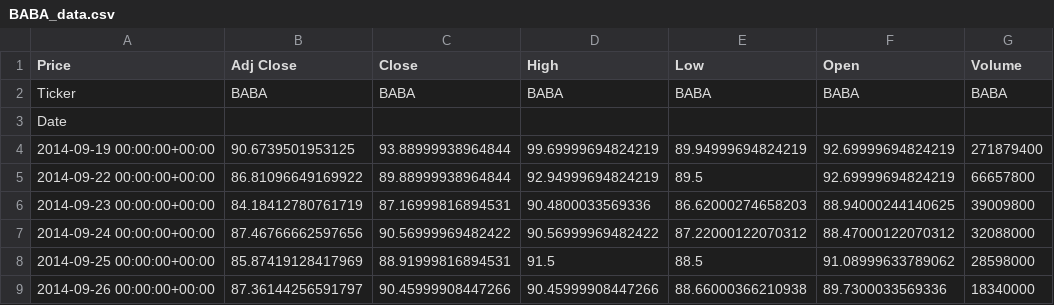
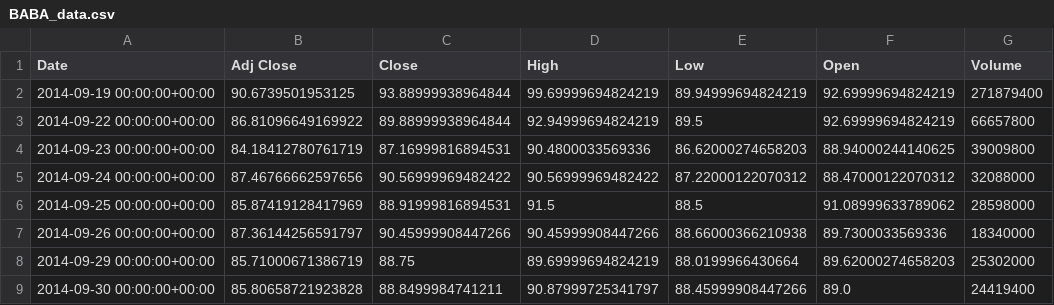
Before and after one commit to erol-berk-iyibozkurt/Learning-Code, a CSV file: Projects/Data_Scraping/Yahoo_finance/Data of biggest 50 companies/BABA_data.csv, drawn as a sheet; only a part is shown; the shorter side is filled out with more unchanged rows.

```diff
--- a/Projects/Data_Scraping/Yahoo_finance/Data of biggest 50 companies/BABA_data.csv
+++ b/Projects/Data_Scraping/Yahoo_finance/Data of biggest 50 companies/BABA_data.csv
@@ -1,4 +1,2 @@
-Price,Adj Close,Close,High,Low,Open,Volume
-Ticker,BABA,BABA,BABA,BABA,BABA,BABA
-Date,,,,,,
+Date,Adj Close,Close,High,Low,Open,Volume
 2014-09-19 00:00:00+00:00,90.6739501953125,93.88999938964844,99.69999694824219,89.94999694824219,92.69999694824219,271879400
```
Also changed, not shown: Projects/Data_Scraping/Yahoo_finance/Data of biggest 50 companies/ADBE_data.csv, Projects/Data_Scraping/Yahoo_finance/Data of biggest 50 companies/AMAT_data.csv, 27 other files.
